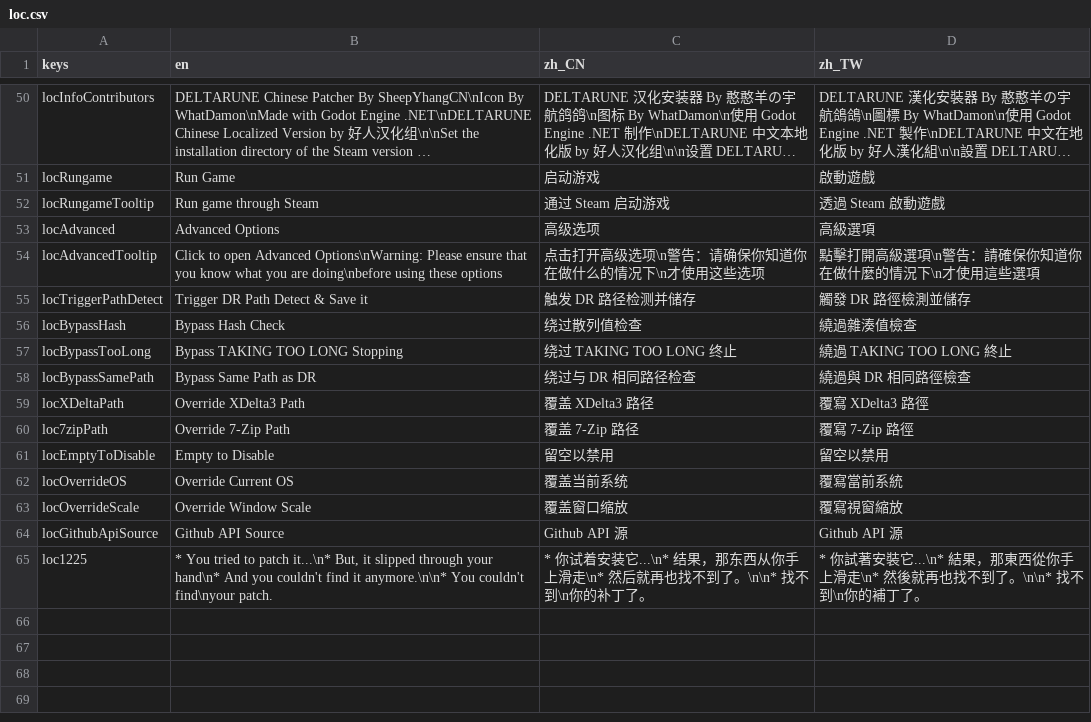
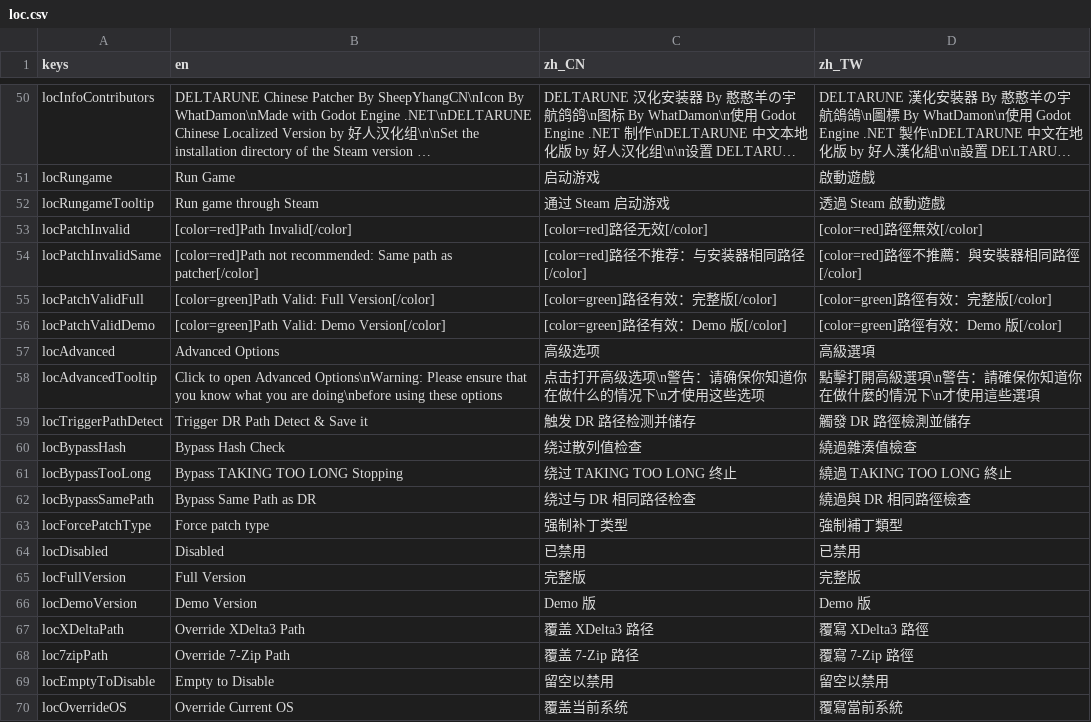
Before and after one commit to gm3dr/DeltaruneChinesePatcher, a CSV file: Locale/loc.csv, drawn as a sheet; only a part is shown, gaps mark what is left out; the shorter side is filled out with more unchanged rows; long unchanged cells end in ….

Commit message:
Add path valid check & Add force patch type in advanced options

```diff
--- a/Locale/loc.csv
+++ b/Locale/loc.csv
@@ -52,2 +52,6 @@ locRungame, Run Game , 启动游戏, 啟動遊戲
 locRungameTooltip,Run game through Steam,通过 Steam 启动游戏,透過 Steam 啟動遊戲
+locPatchInvalid,   [color=red]Path Invalid[/color],   [color=red]路径无效[/color],   [color=red]路徑無效[/color]
+locPatchInvalidSame,   [color=red]Path not recommended: Same path as patcher[/color],   [color=red]路径不推荐：与安装器相同路径[/color],   [color=red]路徑不推薦：與安裝器相同路徑[/color]
+locPatchValidFull,   [color=green]Path Valid: Full Version[/color],   [color=green]路径有效：完整版[/color],   [color=green]路徑有效：完整版[/color]
+locPatchValidDemo,   [color=green]Path Valid: Demo Version[/color],   [color=green]路径有效：Demo 版[/color],   [color=green]路徑有效：Demo 版[/color]
 locAdvanced,Advanced Options,高级选项,高級選項
@@ -58,2 +62,6 @@ locBypassTooLong,Bypass TAKING TOO LONG Stopping,绕过 TAKING TOO LONG 终止,
 locBypassSamePath,Bypass Same Path as DR,绕过与 DR 相同路径检查,繞過與 DR 相同路徑檢查
+locForcePatchType,Force patch type,强制补丁类型,強制補丁類型
+locDisabled,Disabled,已禁用,已禁用
+locFullVersion,Full Version,完整版,完整版
+locDemoVersion,Demo Version,Demo 版,Demo 版
 locXDeltaPath,Override XDelta3 Path,覆盖 XDelta3 路径,覆寫 XDelta3 路徑
```
Also changed, not shown: 2 other files.
